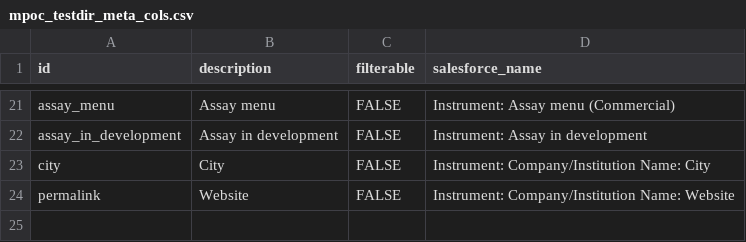
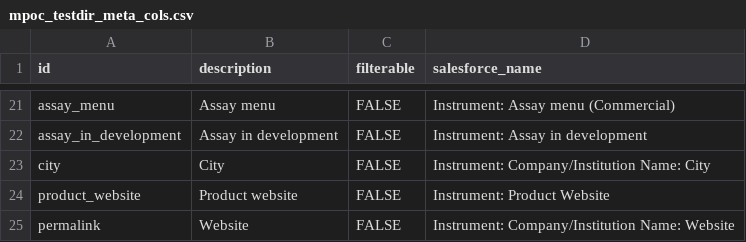
Before and after one commit to finddx/FINDtestdirData, a CSV file: data/mpoc/mpoc_testdir_meta_cols.csv, drawn as a sheet; only a part is shown, gaps mark what is left out; the diff names each change by its address in the sheet, - before the commit and + after, or states it on an @@ line.

Commit message:
update mpoc meta/data

```diff
--- a/data/mpoc/mpoc_testdir_meta_cols.csv
+++ b/data/mpoc/mpoc_testdir_meta_cols.csv
+row 24: product_website | Product website | FALSE | Instrument: Product Website
```
Also changed, not shown: 1 other file.
